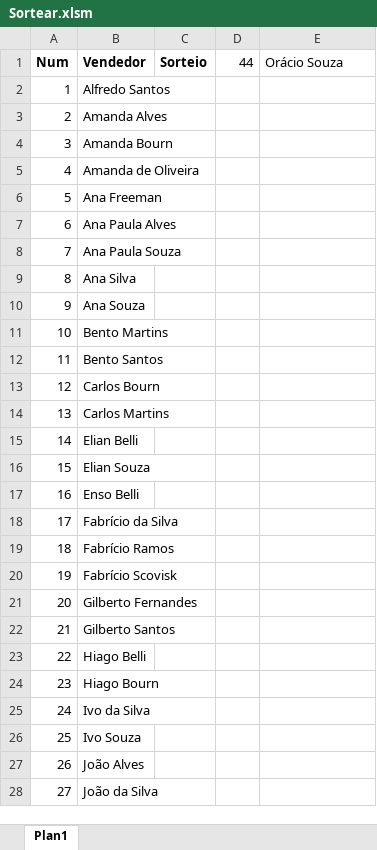
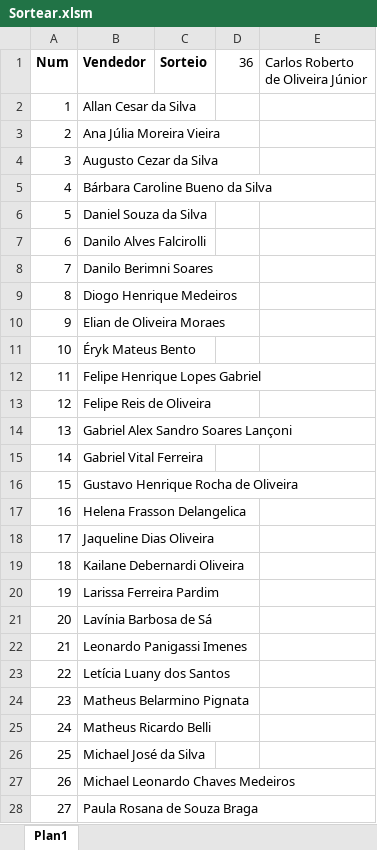
Before and after one commit to wellifabio/senai2021, an Excel workbook: 1des/sop/aula12/Sortear.xlsm, sheet Plan1, drawn as a sheet; only a part is shown; values as stored, in another font and other column widths than the file's, no borders; charts and pictures not drawn; the diff covers the shown part only; the diff names each change by its address in the sheet, - before the commit and + after, or states it on an @@ line.

Commit message:
1des sop desafio aula12

```diff
--- a/1des/sop/aula12/Sortear.xlsm (sheet Plan1)
+++ b/1des/sop/aula12/Sortear.xlsm (sheet Plan1)
-D1: 44
+D1: 36
-E1: Orácio Souza
+E1: Carlos Roberto de Oliveira Júnior
-B2 (Vendedor): Alfredo Santos
+B2 (Vendedor): Allan Cesar da Silva
-B3 (Vendedor): Amanda Alves
+B3 (Vendedor): Ana Júlia Moreira Vieira
-B4 (Vendedor): Amanda Bourn
+B4 (Vendedor): Augusto Cezar da Silva
-B5 (Vendedor): Amanda de Oliveira
+B5 (Vendedor): Bárbara Caroline Bueno da Silva
-B6 (Vendedor): Ana Freeman
+B6 (Vendedor): Daniel Souza da Silva
-B7 (Vendedor): Ana Paula Alves
+B7 (Vendedor): Danilo Alves Falcirolli
-B8 (Vendedor): Ana Paula Souza
+B8 (Vendedor): Danilo Berimni Soares
-B9 (Vendedor): Ana Silva
+B9 (Vendedor): Diogo Henrique Medeiros
-B10 (Vendedor): Ana Souza
+B10 (Vendedor): Elian de Oliveira Moraes
-B11 (Vendedor): Bento Martins
+B11 (Vendedor): Éryk Mateus Bento
-B12 (Vendedor): Bento Santos
+B12 (Vendedor): Felipe Henrique Lopes Gabriel
-B13 (Vendedor): Carlos Bourn
+B13 (Vendedor): Felipe Reis de Oliveira
-B14 (Vendedor): Carlos Martins
+B14 (Vendedor): Gabriel Alex Sandro Soares Lançoni
-B15 (Vendedor): Elian Belli
+B15 (Vendedor): Gabriel Vital Ferreira
-B16 (Vendedor): Elian Souza
+B16 (Vendedor): Gustavo Henrique Rocha de Oliveira
-B17 (Vendedor): Enso Belli
+B17 (Vendedor): Helena Frasson Delangelica
-B18 (Vendedor): Fabrício da Silva
+B18 (Vendedor): Jaqueline Dias Oliveira
-B19 (Vendedor): Fabrício Ramos
+B19 (Vendedor): Kailane Debernardi Oliveira
-B20 (Vendedor): Fabrício Scovisk
+B20 (Vendedor): Larissa Ferreira Pardim
-B21 (Vendedor): Gilberto Fernandes
+B21 (Vendedor): Lavínia Barbosa de Sá
-B22 (Vendedor): Gilberto Santos
+B22 (Vendedor): Leonardo Panigassi Imenes
-B23 (Vendedor): Hiago Belli
+B23 (Vendedor): Letícia Luany dos Santos
-B24 (Vendedor): Hiago Bourn
+B24 (Vendedor): Matheus Belarmino Pignata
-B25 (Vendedor): Ivo da Silva
+B25 (Vendedor): Matheus Ricardo Belli
-B26 (Vendedor): Ivo Souza
+B26 (Vendedor): Michael José da Silva
-B27 (Vendedor): João Alves
+B27 (Vendedor): Michael Leonardo Chaves Medeiros
-B28 (Vendedor): João da Silva
+B28 (Vendedor): Paula Rosana de Souza Braga
```
Also changed, not shown: 17 removed rows and 9 edited cells elsewhere in this sheet, 4 other files.
